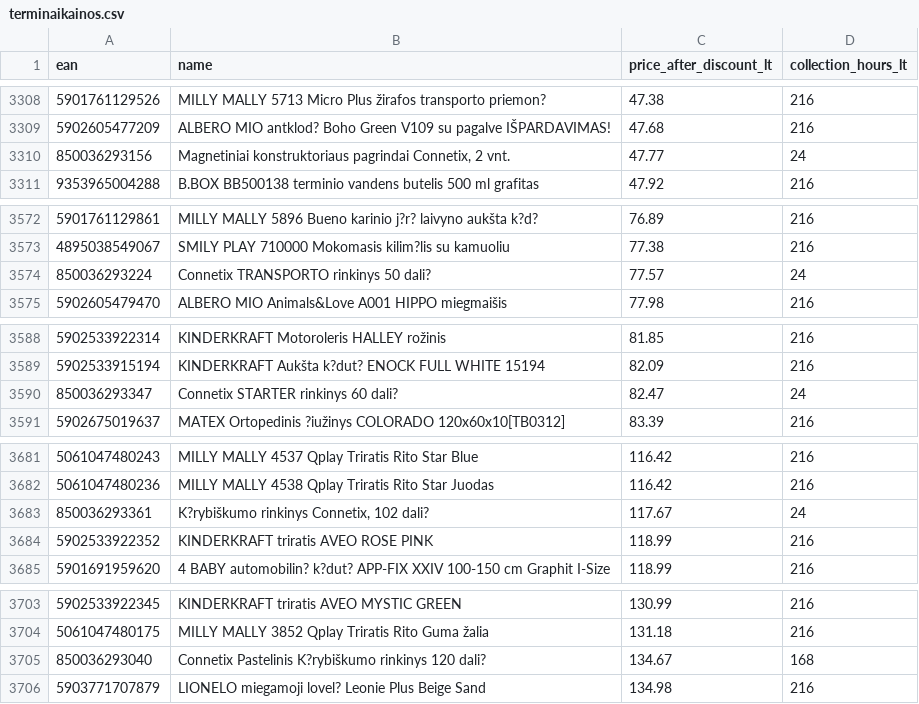
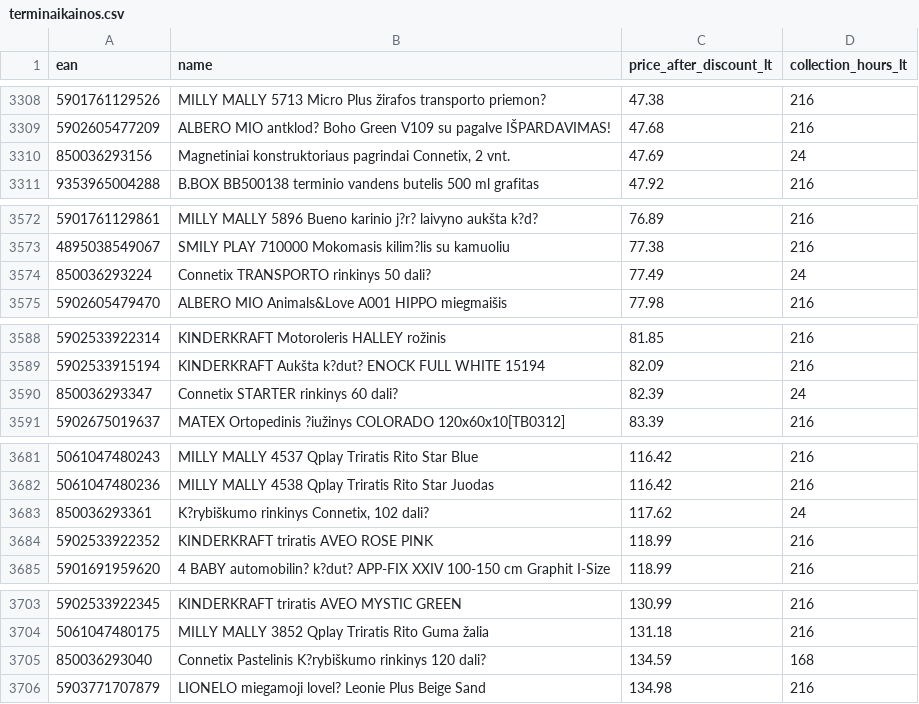
Before and after one commit to mbtylla/pigu, a CSV file: terminaikainos.csv, drawn as a sheet; only a part is shown, gaps mark what is left out; the diff covers the shown part only.

Commit message:
Update terminaikainos.csv

```diff
--- a/terminaikainos.csv
+++ b/terminaikainos.csv
@@ -3309,3 +3309,3 @@ ean;name;price_after_discount_lt;collection_hours_lt
 5902605477209;ALBERO MIO antklod? Boho Green V109 su pagalve IŠPARDAVIMAS!;47.68;216
-850036293156;"	Magnetiniai konstruktoriaus pagrindai Connetix, 2 vnt.";47.77;24
+850036293156;"	Magnetiniai konstruktoriaus pagrindai Connetix, 2 vnt.";47.69;24
 9353965004288;B.BOX BB500138 terminio vandens butelis 500 ml grafitas;47.92;216
@@ -3573,3 +3573,3 @@ ean;name;price_after_discount_lt;collection_hours_lt
 4895038549067;SMILY PLAY 710000 Mokomasis kilim?lis su kamuoliu;77.38;216
-850036293224;Connetix TRANSPORTO rinkinys 50 dali?;77.57;24
+850036293224;Connetix TRANSPORTO rinkinys 50 dali?;77.49;24
 5902605479470;ALBERO MIO Animals&Love A001 HIPPO miegmaišis;77.98;216
@@ -3589,3 +3589,3 @@ ean;name;price_after_discount_lt;collection_hours_lt
 5902533915194;KINDERKRAFT Aukšta k?dut? ENOCK FULL WHITE 15194;82.09;216
-850036293347;Connetix STARTER rinkinys 60 dali?;82.47;24
+850036293347;Connetix STARTER rinkinys 60 dali?;82.39;24
 5902675019637;MATEX Ortopedinis ?iužinys COLORADO 120x60x10[TB0312];83.39;216
@@ -3682,3 +3682,3 @@ ean;name;price_after_discount_lt;collection_hours_lt
 5061047480236;MILLY MALLY 4538 Qplay Triratis Rito Star Juodas;116.42;216
-850036293361;"	K?rybiškumo rinkinys Connetix, 102 dali?";117.67;24
+850036293361;"	K?rybiškumo rinkinys Connetix, 102 dali?";117.62;24
 5902533922352;KINDERKRAFT triratis AVEO ROSE PINK;118.99;216
@@ -3704,3 +3704,3 @@ ean;name;price_after_discount_lt;collection_hours_lt
 5061047480175;MILLY MALLY 3852 Qplay Triratis Rito Guma žalia;131.18;216
-850036293040;Connetix Pastelinis K?rybiškumo rinkinys 120 dali?;134.67;168
+850036293040;Connetix Pastelinis K?rybiškumo rinkinys 120 dali?;134.59;168
 5903771707879;LIONELO miegamoji lovel? Leonie Plus Beige Sand;134.98;216
```
Also changed, not shown: 2 edited cells elsewhere in this file.
